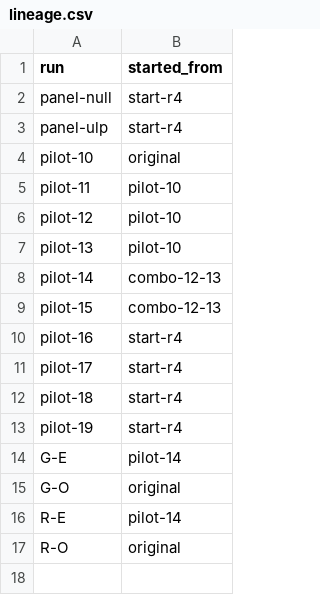
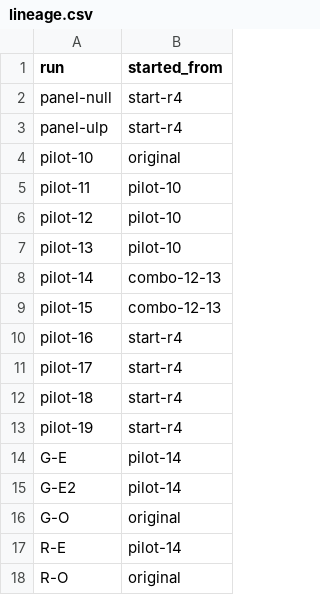
Before and after one commit to XLRA/weight-space-coding, a CSV file: paper/data/lineage.csv, drawn as a sheet; the diff names each change by its address in the sheet, - before the commit and + after, or states it on an @@ line.

```diff
--- a/paper/data/lineage.csv
+++ b/paper/data/lineage.csv
+row 15: G-E2 | pilot-14
```
Also changed, not shown: paper/data/checkpoints.csv, paper/data/trainings.csv, 35 other files.
